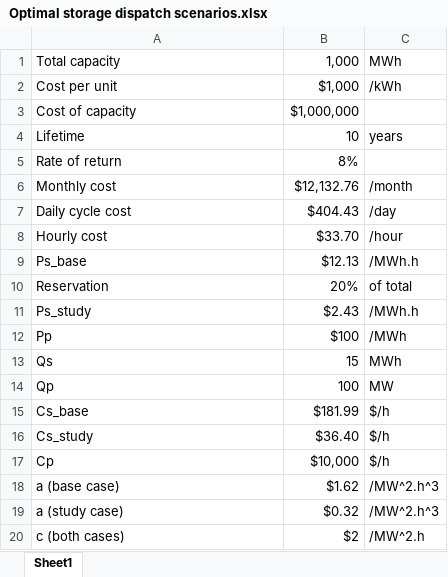
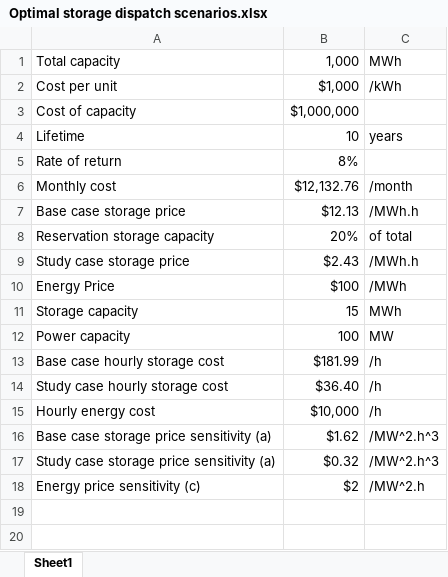
Before and after one commit to xwang78su/storage-dispatch, an Excel workbook: Optimal storage dispatch scenarios.xlsx, sheet Sheet1, drawn as a sheet; values as stored, in another font and other column widths than the file's, no borders; charts and pictures not drawn; removed rows and columns are numbered as before the commit, all else as after; the diff names each change by its address in the sheet, - before the commit and + after, or states it on an @@ line.

Commit message:
Update Optimal storage dispatch scenarios.xlsx
Update the parameter descriptions

```diff
--- a/Optimal storage dispatch scenarios.xlsx (sheet Sheet1)
+++ b/Optimal storage dispatch scenarios.xlsx (sheet Sheet1)
-row 7: Daily cycle cost | $404.43 | /day
-row 8: Hourly cost | $33.70 | /hour
-A7: Ps_base
+A7: Base case storage price
-A8: Reservation
+A8: Reservation storage capacity
-A9: Ps_study
+A9: Study case storage price
-A10: Pp
+A10: Energy Price
-A11: Qs
+A11: Storage capacity
-A12: Qp
+A12: Power capacity
-row 15: Cs_base | $181.99 | $/h
+row 13: Base case hourly storage cost | $181.99 | /h
-A14: Cs_study
+A14: Study case hourly storage cost
-C14: $/h
+C14: /h
-row 17: Cp | $10,000 | $/h
+row 15: Hourly energy cost | $10,000 | /h
-A16: a (base case)
+A16: Base case storage price sensitivity (a)
-A17: a (study case)
+A17: Study case storage price sensitivity (a)
-A18: c (both cases)
+A18: Energy price sensitivity (c)
```
Also changed, not shown: formulas that keep their value.
